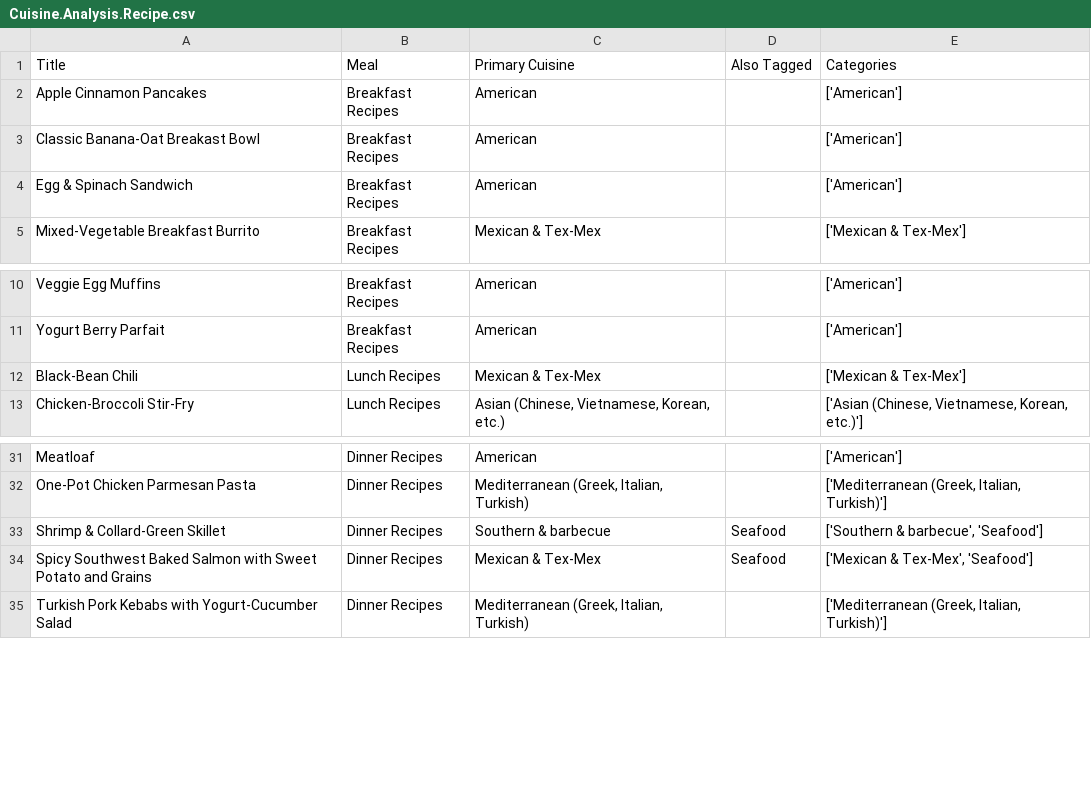
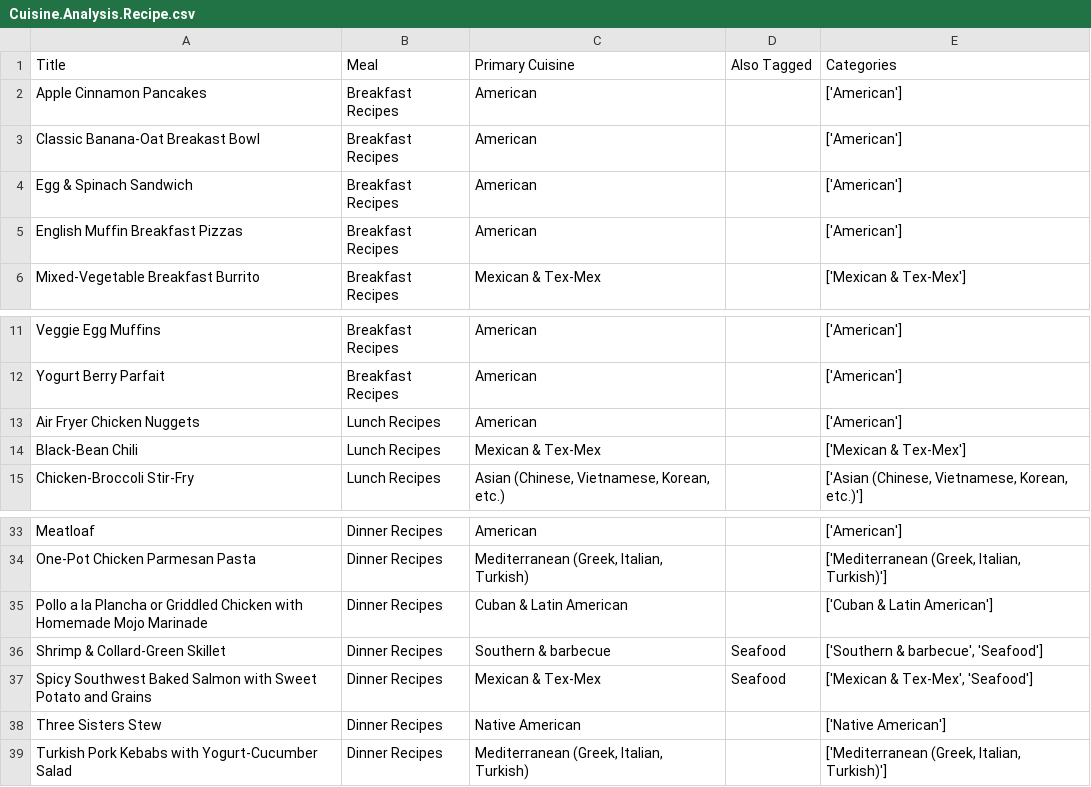
Before and after one commit to lenaglisic25/ChompSmart, a CSV file: data/recipes/csv/Cuisine.Analysis.Recipe.csv, drawn as a sheet; only a part is shown, gaps mark what is left out.

```diff
--- a/data/recipes/csv/Cuisine.Analysis.Recipe.csv
+++ b/data/recipes/csv/Cuisine.Analysis.Recipe.csv
@@ -4,2 +4,3 @@ Classic Banana-Oat Breakast Bowl,Breakfast Recipes,American,,['American']
 Egg & Spinach Sandwich,Breakfast Recipes,American,,['American']
+English Muffin Breakfast Pizzas,Breakfast Recipes,American,,['American']
 Mixed-Vegetable Breakfast Burrito,Breakfast Recipes,Mexican & Tex-Mex,,['Mexican & Tex-Mex']
@@ -11,2 +12,3 @@ Veggie Egg Muffins,Breakfast Recipes,American,,['American']
 Yogurt Berry Parfait,Breakfast Recipes,American,,['American']
+Air Fryer Chicken Nuggets,Lunch Recipes,American,,['American']
 Black-Bean Chili,Lunch Recipes,Mexican & Tex-Mex,,['Mexican & Tex-Mex']
@@ -32,4 +34,6 @@ Meatloaf,Dinner Recipes,American,,['American']
 One-Pot Chicken Parmesan Pasta,Dinner Recipes,"Mediterranean (Greek, Italian, Turkish)",,"['Mediterranean (Greek, Italian, Turkish)']"
+Pollo a la Plancha or Griddled Chicken with Homemade Mojo Marinade,Dinner Recipes,Cuban & Latin American,,['Cuban & Latin American']
 Shrimp & Collard-Green Skillet,Dinner Recipes,Southern & barbecue,Seafood,"['Southern & barbecue', 'Seafood']"
 Spicy Southwest Baked Salmon with Sweet Potato and Grains,Dinner Recipes,Mexican & Tex-Mex,Seafood,"['Mexican & Tex-Mex', 'Seafood']"
+Three Sisters Stew,Dinner Recipes,Native American,,['Native American']
 Turkish Pork Kebabs with Yogurt-Cucumber Salad,Dinner Recipes,"Mediterranean (Greek, Italian, Turkish)",,"['Mediterranean (Greek, Italian, Turkish)']"
```
Also changed, not shown: data/recipes/csv/MASTER Recipe Database(Breakfast Recipes).csv, data/recipes/csv/MASTER Recipe Database(Dessert Recipes).csv, 11 other files.
